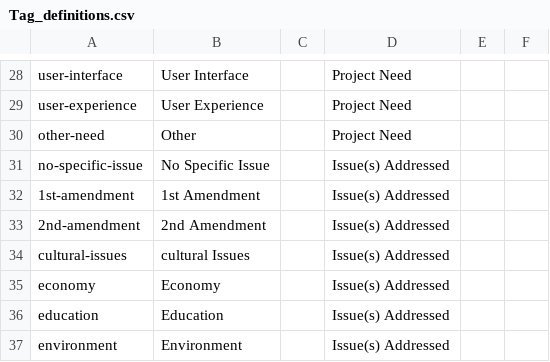
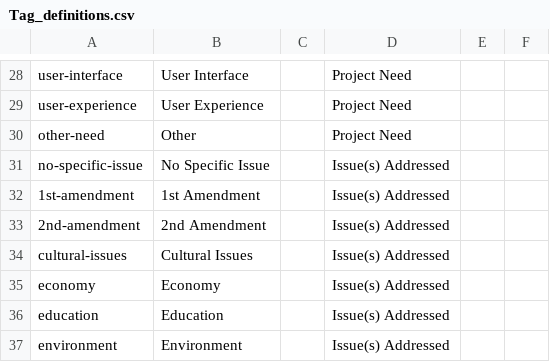
Before and after one commit to DemocracyLab/CivicTechExchange, a CSV file: common/models/Tag_definitions.csv, drawn as a sheet; only a part is shown, gaps mark what is left out.

Commit message:
fetch issue areas defs from server

```diff
--- a/common/models/Tag_definitions.csv
+++ b/common/models/Tag_definitions.csv
@@ -33,3 +33,3 @@ no-specific-issue,No Specific Issue,,Issue(s) Addressed,,
 2nd-amendment,2nd Amendment,,Issue(s) Addressed,,
-cultural-issues,cultural Issues,,Issue(s) Addressed,,
+cultural-issues,Cultural Issues,,Issue(s) Addressed,,
 economy,Economy,,Issue(s) Addressed,,
```
Also changed, not shown: 4 other files.
